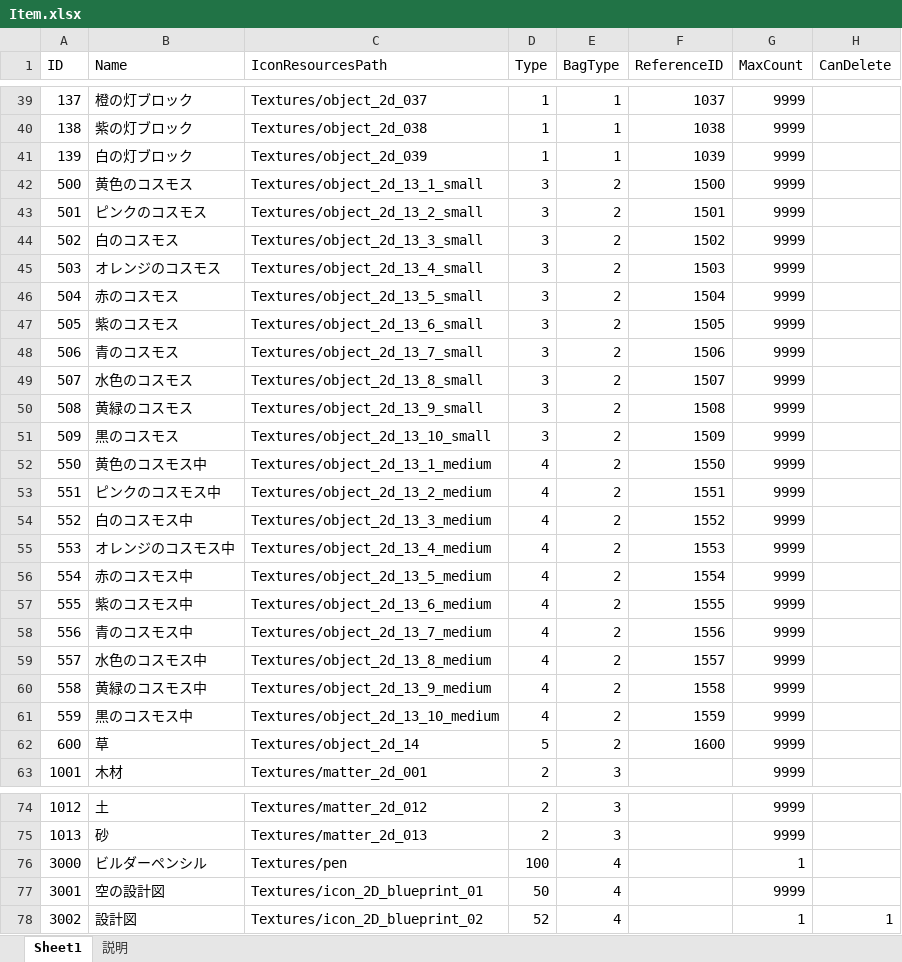
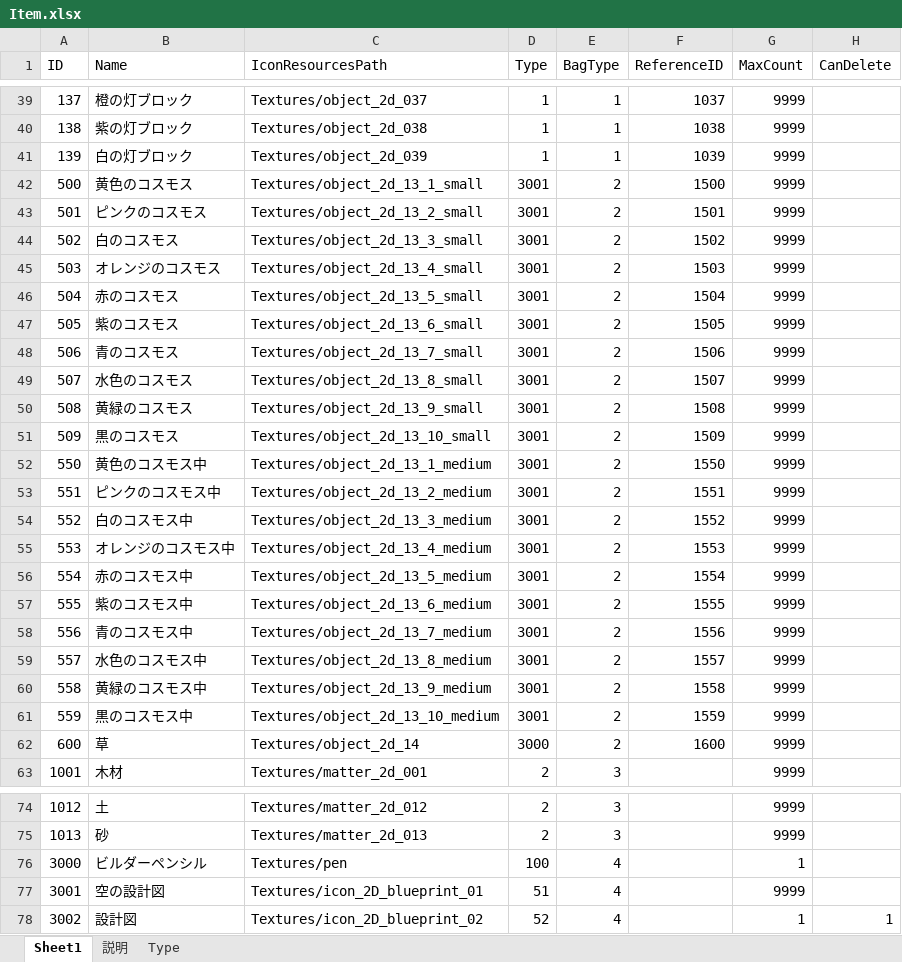
Before and after one commit to jobcrowngame/CraftStory, an Excel workbook: Config/Excel/Item.xlsx, sheet Sheet1, drawn as a sheet; only a part is shown, gaps mark what is left out; values as stored, in another font and other column widths than the file's, no borders; table styles not drawn; the diff names each change by its address in the sheet, - before the commit and + after, or states it on an @@ line.

```diff
--- a/Config/Excel/Item.xlsx (sheet Sheet1)
+++ b/Config/Excel/Item.xlsx (sheet Sheet1)
+sheet tab: Type
-D42:D51 (Type): 3
+D42:D51 (Type): 3001
-D52:D61 (Type): 4
+D52:D61 (Type): 3001
-D62 (Type): 5
+D62 (Type): 3000
-D77 (Type): 50
+D77 (Type): 51
```
Also changed, not shown: Config/Excel/Character.xlsx, 5 other files.
